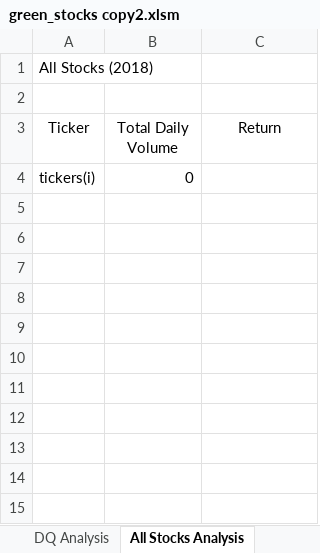
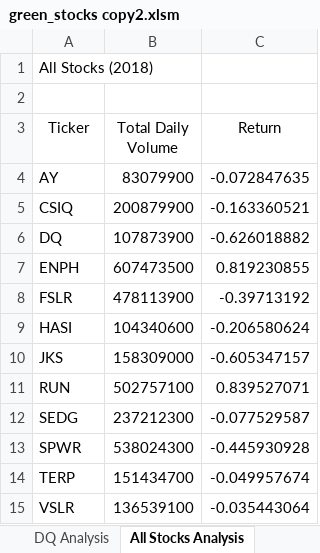
Before and after one commit to jhoward19/test2, an Excel workbook: green_stocks copy2.xlsm, sheet All Stocks Analysis, drawn as a sheet; values as stored, in another font and other column widths than the file's, no borders; removed rows and columns are numbered as before the commit, all else as after; the diff names each change by its address in the sheet, - before the commit and + after, or states it on an @@ line.

```diff
--- a/green_stocks copy2.xlsm (sheet All Stocks Analysis)
+++ b/green_stocks copy2.xlsm (sheet All Stocks Analysis)
-row 4: tickers(i) | 0
+row 4: AY | 83079900 | -0.072847635
+row 5: CSIQ | 200879900 | -0.163360521
+row 6: DQ | 107873900 | -0.626018882
+row 7: ENPH | 607473500 | 0.819230855
+row 8: FSLR | 478113900 | -0.39713192
+row 9: HASI | 104340600 | -0.206580624
+row 10: JKS | 158309000 | -0.605347157
+row 11: RUN | 502757100 | 0.839527071
+row 12: SEDG | 237212300 | -0.077529587
+row 13: SPWR | 538024300 | -0.445930928
+row 14: TERP | 151434700 | -0.049957674
+row 15: VSLR | 136539100 | -0.035443064
```
Also changed, not shown: sheet DQ Analysis, 1 other file.
